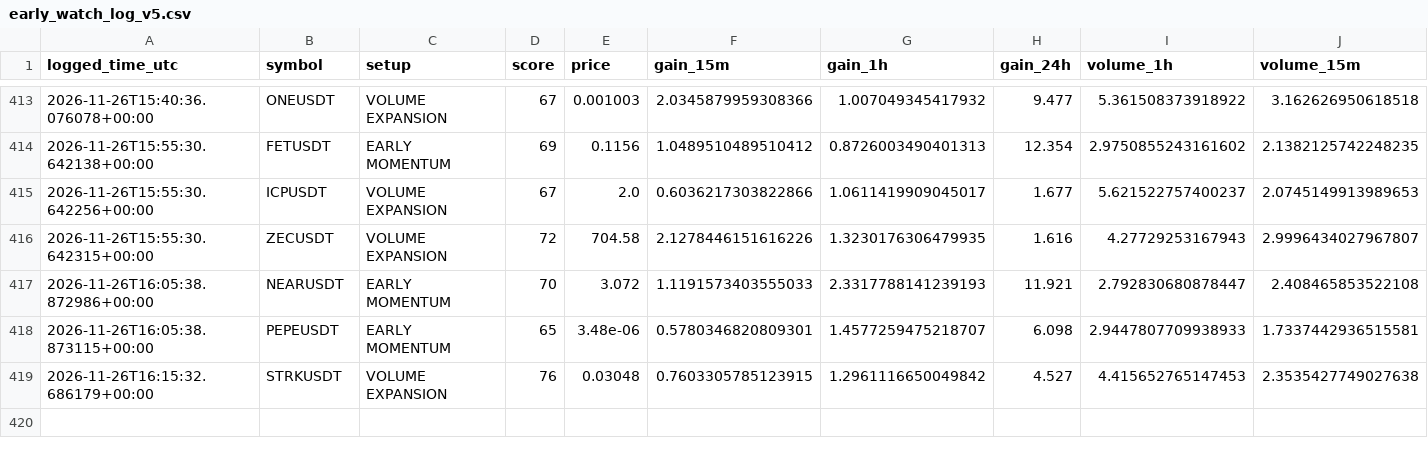
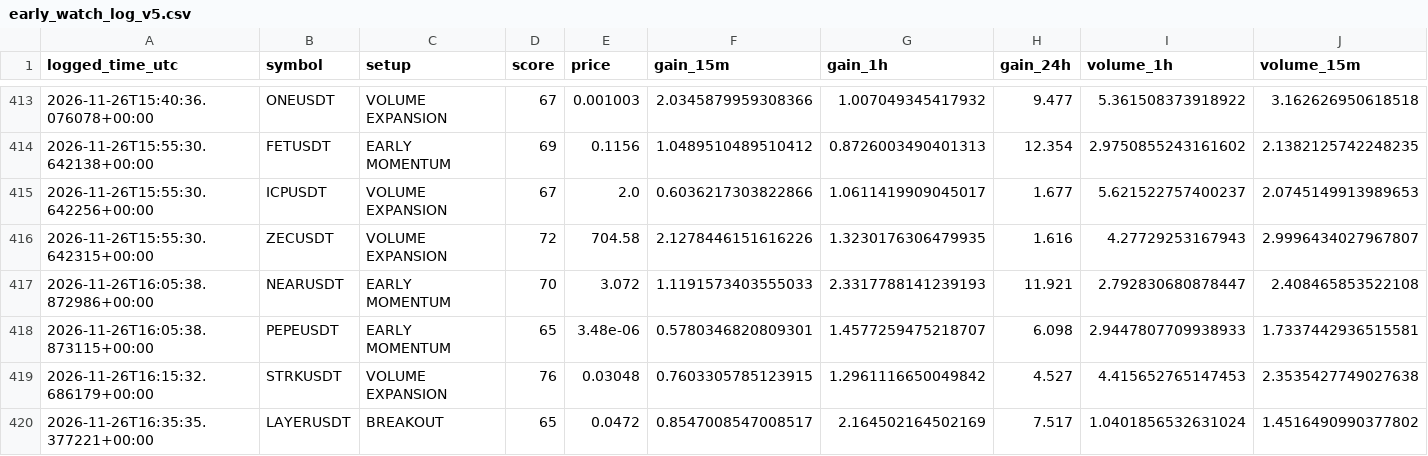
Before and after one commit to solom20232007/V5, a CSV file: early_watch_log_v5.csv, drawn as a sheet; only a part is shown, gaps mark what is left out; rows hold the shown columns only; the diff names each change by its address in the sheet, - before the commit and + after, or states it on an @@ line.

```diff
--- a/early_watch_log_v5.csv
+++ b/early_watch_log_v5.csv
+row 420: 2026-11-26T16:35:35.377221+00:00 | LAYERUSDT | BREAKOUT | 65 | 0.0472 | 0.8547008547008517 | 2.164502164502169 | 7.517 | 1.0401856532631024 | 1.4516490990377802
```
Also changed, not shown: early_scan_diagnostics_v5.csv, 1 other file.
